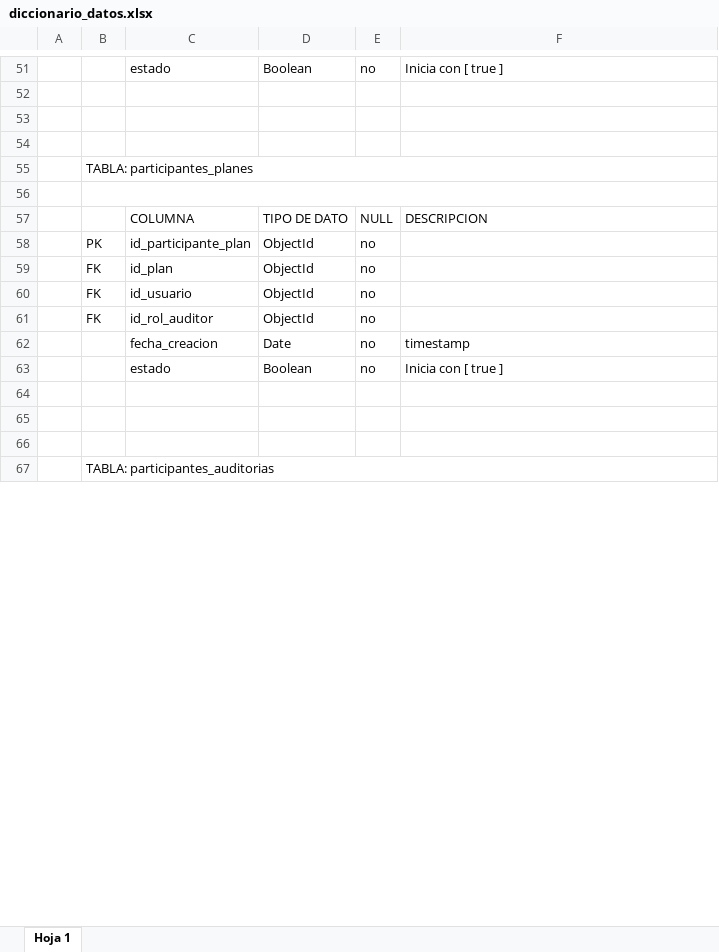
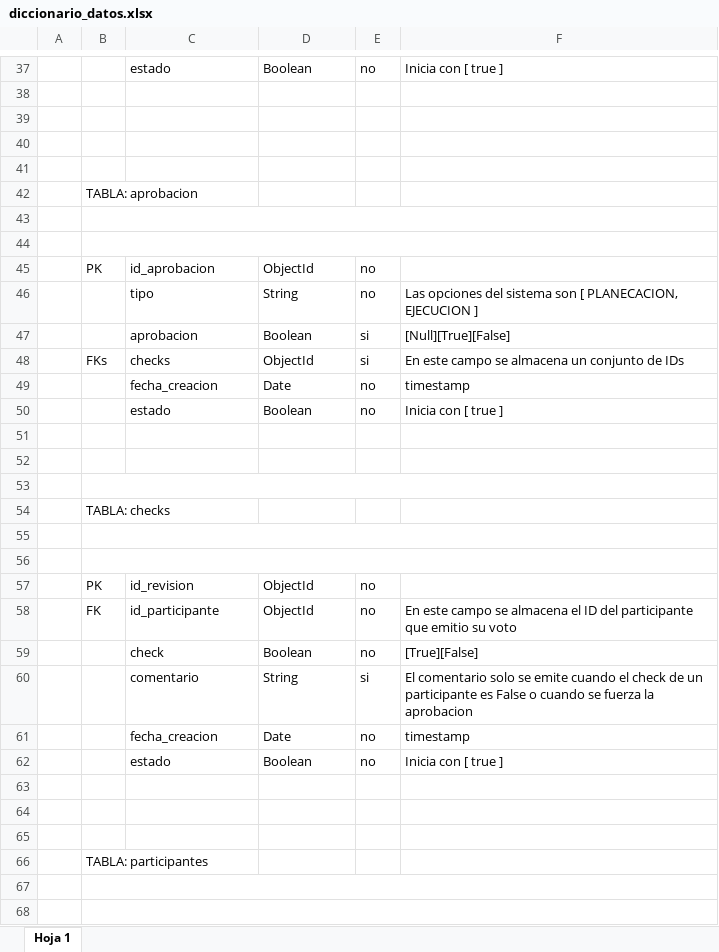
Before and after one commit to AndresTorrezAT/sistema-auditoria-backend-mern, an Excel workbook: documentation/diccionario_datos.xlsx, sheet Hoja 1, drawn as a sheet; only a part is shown, gaps mark what is left out; values as stored, in another font and other column widths than the file's, no cell formats; charts and pictures not drawn; removed rows and columns are numbered as before the commit, all else as after; the diff covers the shown part only; the diff names each change by its address in the sheet, - before the commit and + after, or states it on an @@ line.

Commit message:
Diccionario de datos actualizado

```diff
--- a/documentation/diccionario_datos.xlsx (sheet Hoja 1)
+++ b/documentation/diccionario_datos.xlsx (sheet Hoja 1)
-row 55:  | TABLA: participantes_planes
-B56:F56 merged
+row 42:  | TABLA: aprobacion
+B43:F43 merged
-row 43:  |  | COLUMNA | TIPO DE DATO | NULL | DESCRIPCION
+row 43: (empty)
+row 44: (empty)
-C45: id_participante_plan
+C45: id_aprobacion
@@ row 59 moved to row 72: FK @@
-row 60:  | FK | id_usuario | ObjectId | no
-row 61:  | FK | id_rol_auditor | ObjectId | no
+row 46:  |  | tipo | String | no | Las opciones del sistema son [ PLANECACION, EJECUCION ]
+row 47:  |  | aprobacion | Boolean | si | [Null][True][False]
+row 48:  | FKs | checks | ObjectId | si | En este campo se almacena un conjunto de IDs
+B53:F53 merged
-B54: TABLA: participantes_auditorias
+B54: TABLA: checks
-B67:F67 merged
+row 55: (empty)
+row 56: (empty)
+row 57:  | PK | id_revision | ObjectId | no
+row 58:  | FK | id_participante | ObjectId | no | En este campo se almacena el ID del participante que emitio su voto
+row 59:  |  | check | Boolean | no | [True][False]
+row 60:  |  | comentario | String | si | El comentario solo se emite cuando el check de un participante es False o cuando se fuerza la aprobacion
@@ row 10 moved to row 61: fecha_creacion @@
@@ row 17 moved to row 62: estado @@
+row 63: (empty)
+row 64: (empty)
+row 65: (empty)
+row 66:  | TABLA: participantes
+row 67: (empty)
+row 68: (empty)
```
Also changed, not shown: 78 added rows, 56 removed rows, 11 moved rows, 48 edited cells and merged cells elsewhere in this sheet, cell formats, 1 other file.
